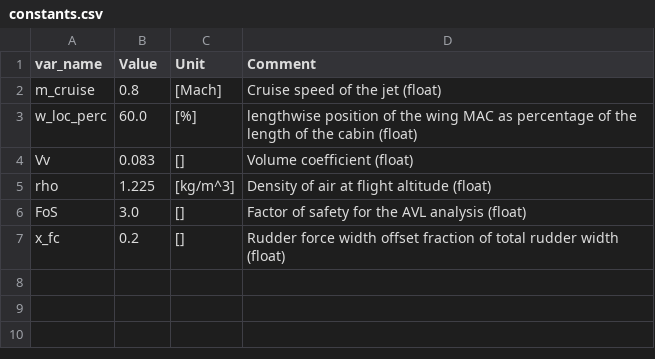
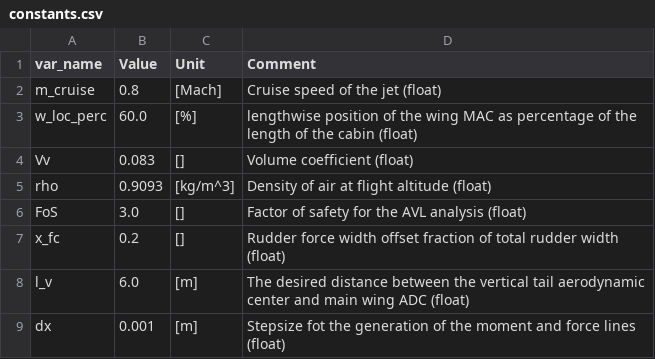
Before and after one commit to mheeniac/KBE, a CSV file: output/constants.csv, drawn as a sheet.

```diff
--- a/output/constants.csv
+++ b/output/constants.csv
@@ -4,4 +4,6 @@ w_loc_perc,60.0,[%],lengthwise position of the wing MAC as percentage of the len
 Vv,0.083,[],Volume coefficient (float)
-rho,1.225,[kg/m^3],Density of air at flight altitude (float)
+rho,0.9093,[kg/m^3],Density of air at flight altitude (float)
 FoS,3.0,[],Factor of safety for the AVL analysis (float)
 x_fc,0.2,[],Rudder force width offset fraction of total rudder width (float)
+l_v,6.0,[m],The desired distance between the vertical tail aerodynamic center and main wing ADC (float)
+dx,0.001,[m],Stepsize fot the generation of the moment and force lines (float)
```
Also changed, not shown: input/fuselage.csv, input/htail.csv, 16 other files.
